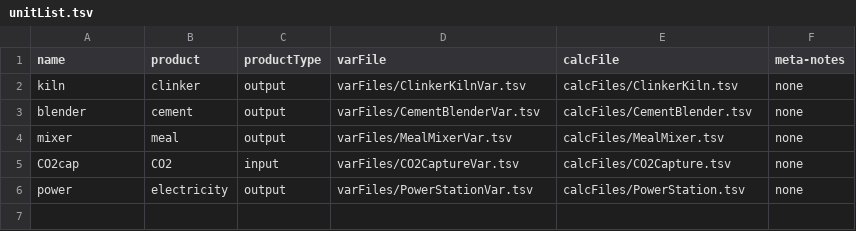
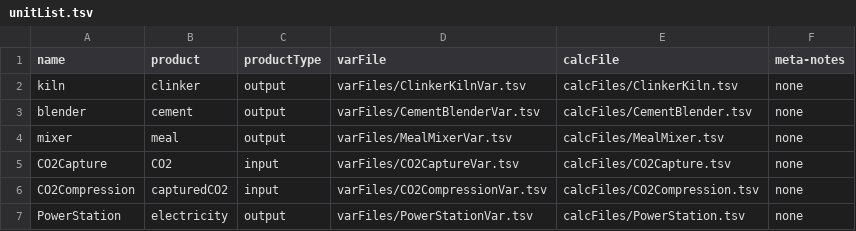
Before and after one commit to concoctions/BlackBlox, a TSV file: globalData/unitList.tsv, drawn as a sheet.

Commit message:
initialized factory class and refactored variable names again

```diff
--- a/globalData/unitList.tsv
+++ b/globalData/unitList.tsv
@@ -4,3 +4,4 @@ blender	cement	output	varFiles/CementBlenderVar.tsv	calcFiles/CementBlender.tsv
 mixer	meal	output	varFiles/MealMixerVar.tsv	calcFiles/MealMixer.tsv	none
-CO2cap	CO2	input	varFiles/CO2CaptureVar.tsv	calcFiles/CO2Capture.tsv	none
-power	electricity	output	varFiles/PowerStationVar.tsv	calcFiles/PowerStation.tsv	none
+CO2Capture	CO2	input	varFiles/CO2CaptureVar.tsv	calcFiles/CO2Capture.tsv	none
+CO2Compression	capturedCO2	input	varFiles/CO2CompressionVar.tsv	calcFiles/CO2Compression.tsv	none
+PowerStation	electricity	output	varFiles/PowerStationVar.tsv	calcFiles/PowerStation.tsv	none
```
Also changed, not shown: 19 other files.
